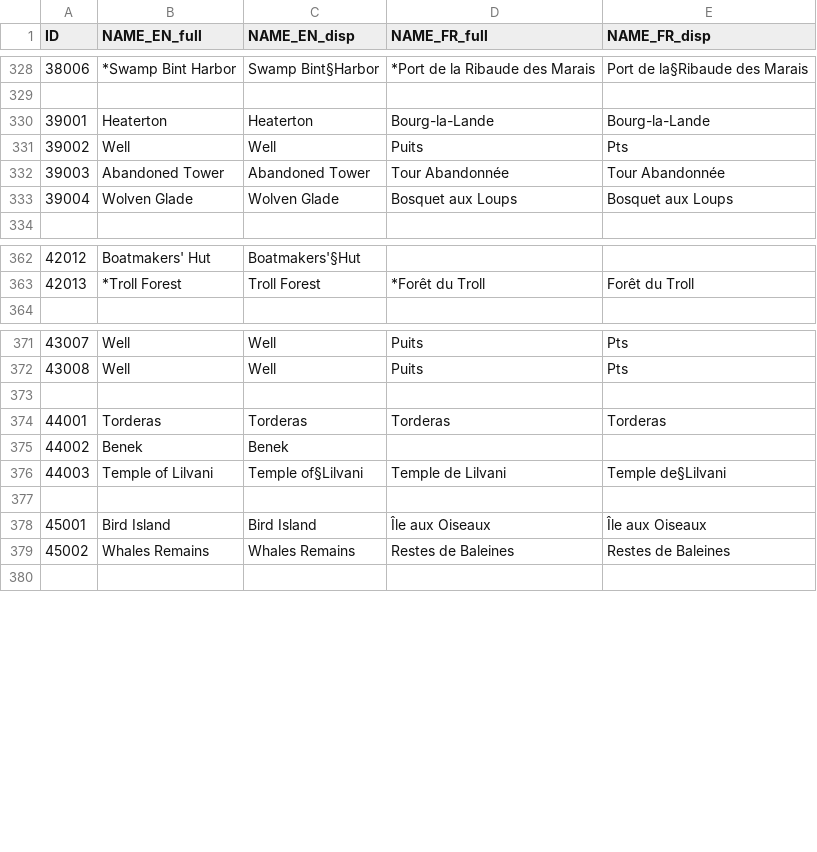
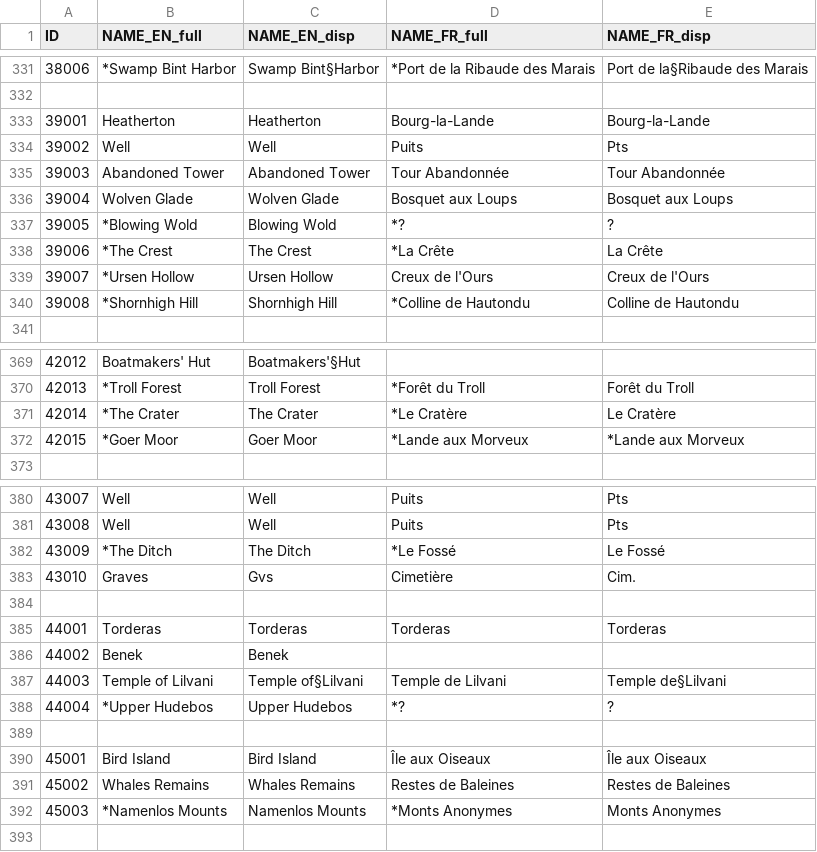
Before and after one commit to ice-Spurr/ICT, a CSV file: TRANSLATION.csv, drawn as a sheet; only a part is shown, gaps mark what is left out; the diff covers the shown part only.

```diff
--- a/TRANSLATION.csv
+++ b/TRANSLATION.csv
@@ -329,3 +332,3 @@ ID;NAME_EN_full;NAME_EN_disp;NAME_FR_full;NAME_FR_disp
 
-39001;Heaterton;Heaterton;Bourg-la-Lande;Bourg-la-Lande
+39001;Heatherton;Heatherton;Bourg-la-Lande;Bourg-la-Lande
 39002;Well;Well;Puits;Pts
@@ -333,2 +336,6 @@ ID;NAME_EN_full;NAME_EN_disp;NAME_FR_full;NAME_FR_disp
 39004;Wolven Glade;Wolven Glade;Bosquet aux Loups;Bosquet aux Loups
+39005;*Blowing Wold;Blowing Wold;*?;?
+39006;*The Crest;The Crest;*La Crête;La Crête
+39007;*Ursen Hollow;Ursen Hollow;Creux de l'Ours;Creux de l'Ours
+39008;*Shornhigh Hill;Shornhigh Hill;*Colline de Hautondu;Colline de Hautondu
 
@@ -363,2 +370,4 @@ ID;NAME_EN_full;NAME_EN_disp;NAME_FR_full;NAME_FR_disp
 42013;*Troll Forest;Troll Forest;*Forêt du Troll;Forêt du Troll
+42014;*The Crater;The Crater;*Le Cratère;Le Cratère
+42015;*Goer Moor;Goer Moor;*Lande aux Morveux;*Lande aux Morveux
 
@@ -372,2 +381,4 @@ ID;NAME_EN_full;NAME_EN_disp;NAME_FR_full;NAME_FR_disp
 43008;Well;Well;Puits;Pts
+43009;*The Ditch;The Ditch;*Le Fossé;Le Fossé
+43010;Graves;Gvs;Cimetière;Cim.
 
@@ -376,2 +387,3 @@ ID;NAME_EN_full;NAME_EN_disp;NAME_FR_full;NAME_FR_disp
 44003;Temple of Lilvani;Temple of§Lilvani;Temple de Lilvani;Temple de§Lilvani
+44004;*Upper Hudebos;Upper Hudebos;*?;?
 
@@ -379,2 +391,3 @@ ID;NAME_EN_full;NAME_EN_disp;NAME_FR_full;NAME_FR_disp
 45002;Whales Remains;Whales Remains;Restes de Baleines;Restes de Baleines
+45003;*Namenlos Mounts;Namenlos Mounts;*Monts Anonymes;Monts Anonymes
 
```
Also changed, not shown: 3 added rows and 9 edited cells elsewhere in this file, 17 other files.
